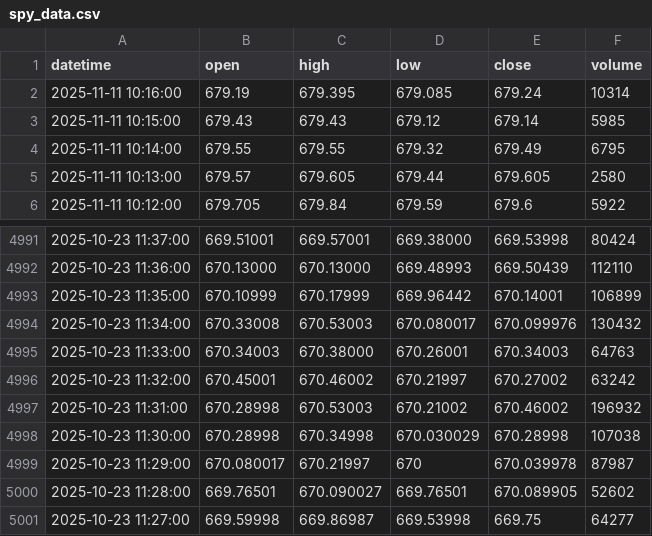
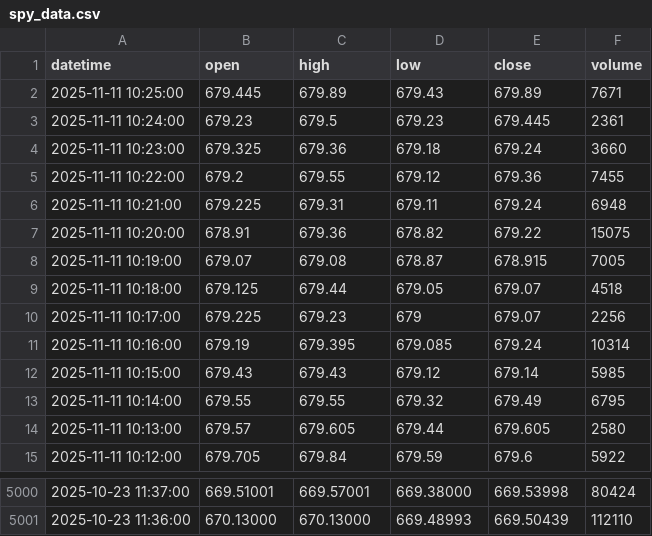
Before and after one commit to bowlish/trading_bot_study, a CSV file: data/spy_data.csv, drawn as a sheet; only a part is shown, gaps mark what is left out.

Commit message:
Update ETF data [auto]

```diff
--- a/data/spy_data.csv
+++ b/data/spy_data.csv
@@ -1,2 +1,11 @@
 datetime,open,high,low,close,volume
+2025-11-11 10:25:00,679.445,679.89,679.43,679.89,7671
+2025-11-11 10:24:00,679.23,679.5,679.23,679.445,2361
+2025-11-11 10:23:00,679.325,679.36,679.18,679.24,3660
+2025-11-11 10:22:00,679.2,679.55,679.12,679.36,7455
+2025-11-11 10:21:00,679.225,679.31,679.11,679.24,6948
+2025-11-11 10:20:00,678.91,679.36,678.82,679.22,15075
+2025-11-11 10:19:00,679.07,679.08,678.87,678.915,7005
+2025-11-11 10:18:00,679.125,679.44,679.05,679.07,4518
+2025-11-11 10:17:00,679.225,679.23,679,679.07,2256
 2025-11-11 10:16:00,679.19,679.395,679.085,679.24,10314
@@ -4992,10 +5001 @@ datetime,open,high,low,close,volume
 2025-10-23 11:36:00,670.13000,670.13000,669.48993,669.50439,112110
-2025-10-23 11:35:00,670.10999,670.17999,669.96442,670.14001,106899
-2025-10-23 11:34:00,670.33008,670.53003,670.080017,670.099976,130432
-2025-10-23 11:33:00,670.34003,670.38000,670.26001,670.34003,64763
-2025-10-23 11:32:00,670.45001,670.46002,670.21997,670.27002,63242
-2025-10-23 11:31:00,670.28998,670.53003,670.21002,670.46002,196932
-2025-10-23 11:30:00,670.28998,670.34998,670.030029,670.28998,107038
-2025-10-23 11:29:00,670.080017,670.21997,670,670.039978,87987
-2025-10-23 11:28:00,669.76501,670.090027,669.76501,670.089905,52602
-2025-10-23 11:27:00,669.59998,669.86987,669.53998,669.75,64277
```
